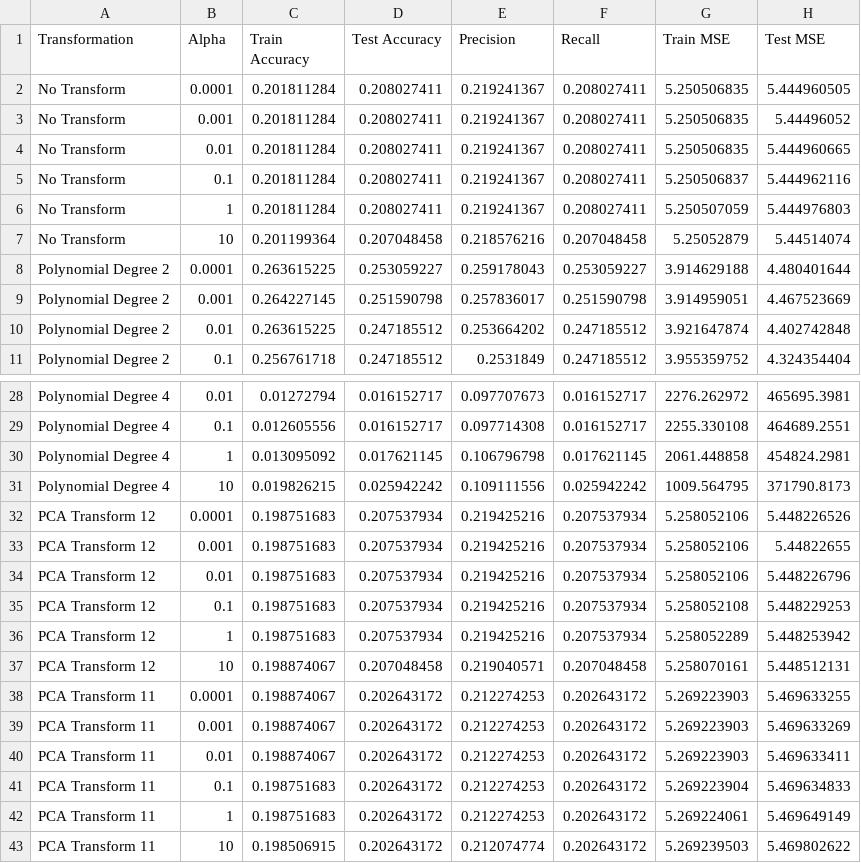
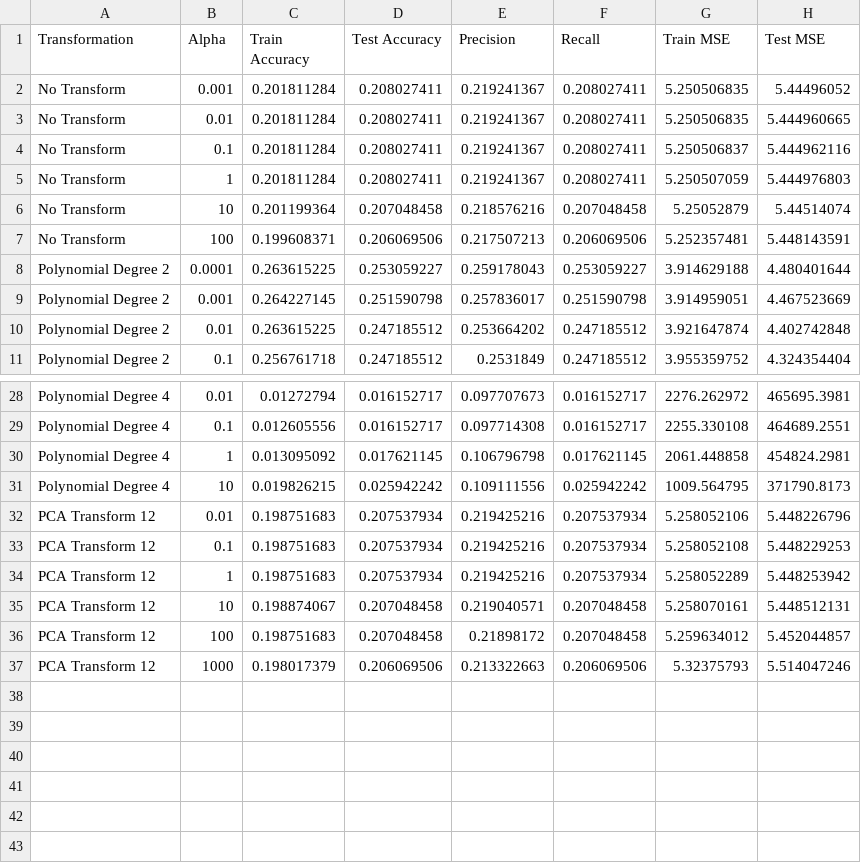
Before and after one commit to yuzukaR/ML_Final, a CSV file: ridge_final_metrics_results.csv, drawn as a sheet; only a part is shown, gaps mark what is left out; removed rows and columns are numbered as before the commit, all else as after; the diff names each change by its address in the sheet, - before the commit and + after, or states it on an @@ line.

```diff
--- a/ridge_final_metrics_results.csv
+++ b/ridge_final_metrics_results.csv
-row 2: No Transform | 0.0001 | 0.201811284 | 0.208027411 | 0.219241367 | 0.208027411 | 5.250506835 | 5.444960505
+row 7: No Transform | 100 | 0.199608371 | 0.206069506 | 0.217507213 | 0.206069506 | 5.252357481 | 5.448143591
-row 32: PCA Transform 12 | 0.0001 | 0.198751683 | 0.207537934 | 0.219425216 | 0.207537934 | 5.258052106 | 5.448226526
-row 33: PCA Transform 12 | 0.001 | 0.198751683 | 0.207537934 | 0.219425216 | 0.207537934 | 5.258052106 | 5.44822655
-row 38: PCA Transform 11 | 0.0001 | 0.198874067 | 0.202643172 | 0.212274253 | 0.202643172 | 5.269223903 | 5.469633255
-row 39: PCA Transform 11 | 0.001 | 0.198874067 | 0.202643172 | 0.212274253 | 0.202643172 | 5.269223903 | 5.469633269
-row 40: PCA Transform 11 | 0.01 | 0.198874067 | 0.202643172 | 0.212274253 | 0.202643172 | 5.269223903 | 5.469633411
-row 41: PCA Transform 11 | 0.1 | 0.198751683 | 0.202643172 | 0.212274253 | 0.202643172 | 5.269223904 | 5.469634833
-row 42: PCA Transform 11 | 1 | 0.198751683 | 0.202643172 | 0.212274253 | 0.202643172 | 5.269224061 | 5.469649149
-row 43: PCA Transform 11 | 10 | 0.198506915 | 0.202643172 | 0.212074774 | 0.202643172 | 5.269239503 | 5.469802622
+row 36: PCA Transform 12 | 100 | 0.198751683 | 0.207048458 | 0.21898172 | 0.207048458 | 5.259634012 | 5.452044857
+row 37: PCA Transform 12 | 1000 | 0.198017379 | 0.206069506 | 0.213322663 | 0.206069506 | 5.32375793 | 5.514047246
```
Also changed, not shown: 4 other files.
